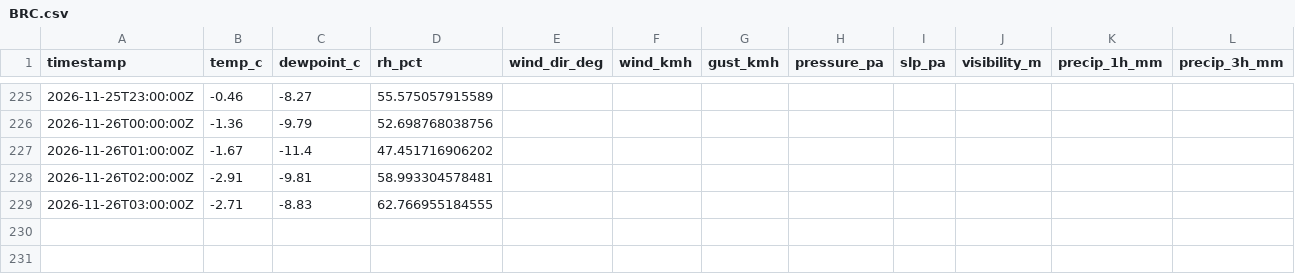
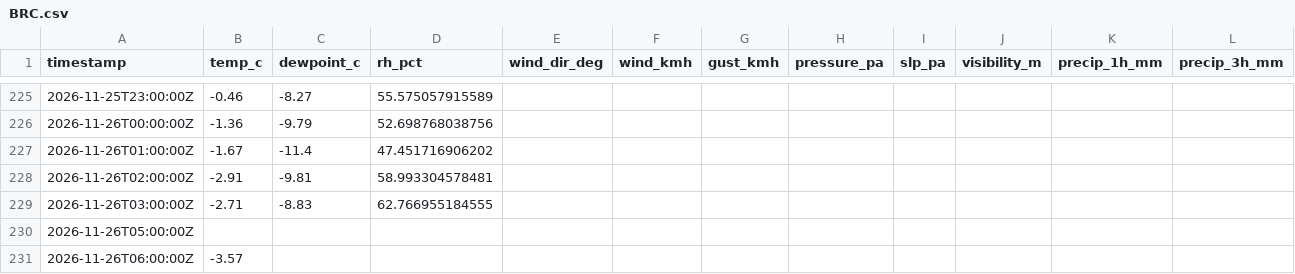
Before and after one commit to alaugeman/Brighton-Crest-Roundup, a CSV file: data/BRC.csv, drawn as a sheet; only a part is shown, gaps mark what is left out; rows hold the shown columns only; the diff names each change by its address in the sheet, - before the commit and + after, or states it on an @@ line.

```diff
--- a/data/BRC.csv
+++ b/data/BRC.csv
+row 230: 2026-11-26T05:00:00Z
+row 231: 2026-11-26T06:00:00Z | -3.57
```
Also changed, not shown: data/BRC_snow.csv, docs/BRC.csv, 2 other files.
